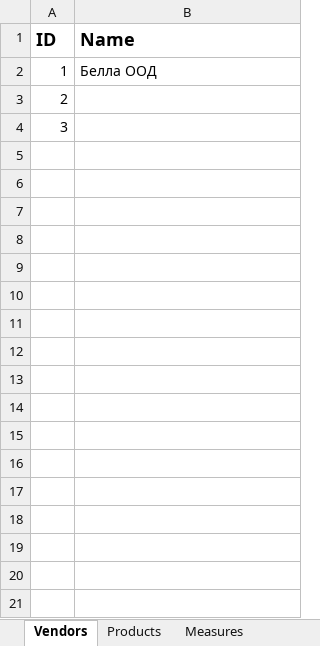
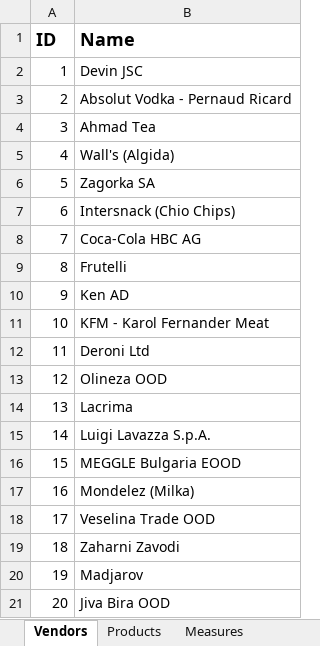
Before and after one commit to DbApps-Teamwork/Db-Applications-Teamwork, an Excel workbook: Data.xlsx, sheet Vendors, drawn as a sheet; values as stored, in another font and other column widths than the file's, no borders; the diff names each change by its address in the sheet, - before the commit and + after, or states it on an @@ line.

Commit message:
Added vendors and products data to xls file;

```diff
--- a/Data.xlsx (sheet Vendors)
+++ b/Data.xlsx (sheet Vendors)
-B2 (Name): Белла ООД
+B2 (Name): Devin JSC
-B3 (Name): (empty)
+B3 (Name): Absolut Vodka - Pernaud Ricard
-B4 (Name): (empty)
+B4 (Name): Ahmad Tea
+row 5: 4 | Wall's (Algida)
+row 6: 5 | Zagorka SA
+row 7: 6 | Intersnack (Chio Chips)
+row 8: 7 | Coca-Cola HBC AG
+row 9: 8 | Frutelli
+row 10: 9 | Ken AD
+row 11: 10 | KFM - Karol Fernander Meat
+row 12: 11 | Deroni Ltd
+row 13: 12 | Olineza OOD
+row 14: 13 | Lacrima
+row 15: 14 | Luigi Lavazza S.p.A.
+row 16: 15 | MEGGLE Bulgaria EOOD
+row 17: 16 | Mondelez (Milka)
+row 18: 17 | Veselina Trade OOD
+row 19: 18 | Zaharni Zavodi
+row 20: 19 | Madjarov
+row 21: 20 | Jiva Bira OOD
```
Also changed, not shown: sheet Products.
